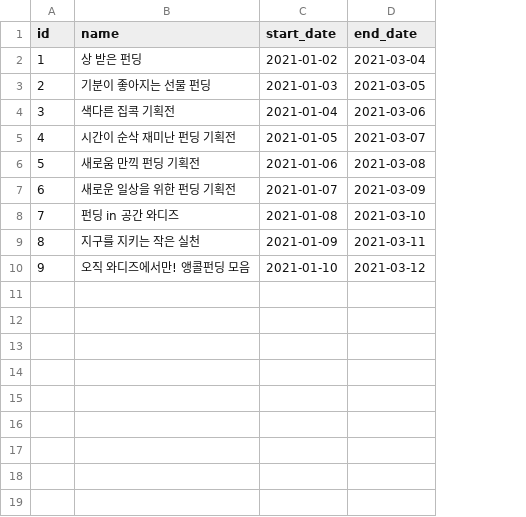
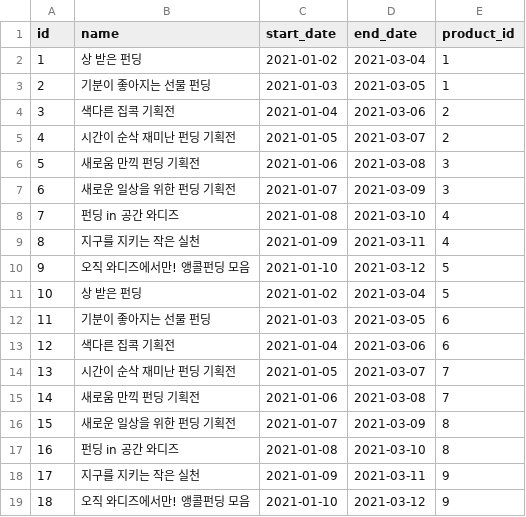
Before and after one commit to wecode-bootcamp-korea/17-1st-WeGotDiz-backend, a CSV file: csv/collection.csv, drawn as a sheet; the diff names each change by its address in the sheet, - before the commit and + after, or states it on an @@ line.

Commit message:
MODIFY: ProductlistVIw로 수정, 두 개의 View를 한개로 수정 완료

```diff
--- a/csv/collection.csv
+++ b/csv/collection.csv
+column E (product_id), rows 2-10: 1 | 1 | 2 | 2 | 3 | 3 | 4 | 4 | 5
+row 11: 10 | 상 받은 펀딩 | 2021-01-02 | 2021-03-04 | 5
+row 12: 11 | 기분이 좋아지는 선물 펀딩 | 2021-01-03 | 2021-03-05 | 6
+row 13: 12 | 색다른 집콕 기획전 | 2021-01-04 | 2021-03-06 | 6
+row 14: 13 | 시간이 순삭 재미난 펀딩 기획전 | 2021-01-05 | 2021-03-07 | 7
+row 15: 14 | 새로움 만끽 펀딩 기획전 | 2021-01-06 | 2021-03-08 | 7
+row 16: 15 | 새로운 일상을 위한 펀딩 기획전 | 2021-01-07 | 2021-03-09 | 8
+row 17: 16 | 펀딩 in 공간 와디즈 | 2021-01-08 | 2021-03-10 | 8
+row 18: 17 | 지구를 지키는 작은 실천 | 2021-01-09 | 2021-03-11 | 9
+row 19: 18 | 오직 와디즈에서만! 앵콜펀딩 모음 | 2021-01-10 | 2021-03-12 | 9
```
Also changed, not shown: 11 other files.
